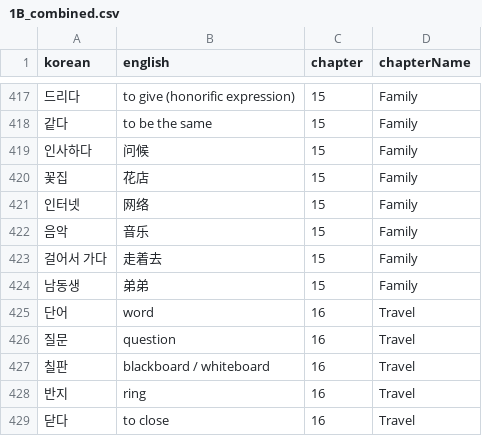
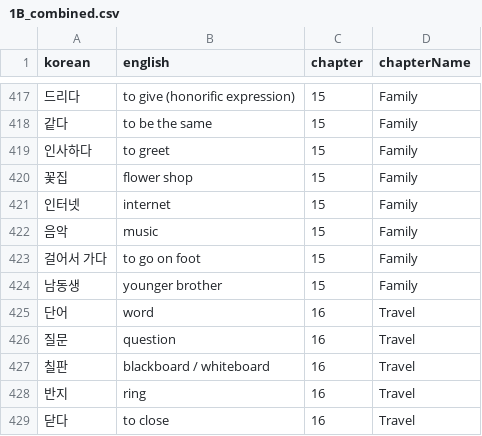
Before and after one commit to idomoz/korean-flashcards, a CSV file: src/data/1B_combined.csv, drawn as a sheet; only a part is shown, gaps mark what is left out.

```diff
--- a/src/data/1B_combined.csv
+++ b/src/data/1B_combined.csv
@@ -418,8 +418,8 @@ korean,english,chapter,chapterName
 같다,to be the same,15,Family
-인사하다,问候,15,Family
-꽃집,花店,15,Family
-인터넷,网络,15,Family
-음악,音乐,15,Family
-걸어서 가다,走着去,15,Family
-남동생,弟弟,15,Family
+인사하다,to greet,15,Family
+꽃집,flower shop,15,Family
+인터넷,internet,15,Family
+음악,music,15,Family
+걸어서 가다,to go on foot,15,Family
+남동생,younger brother,15,Family
 단어,word,16,Travel
```
Also changed, not shown: 1 other file.
